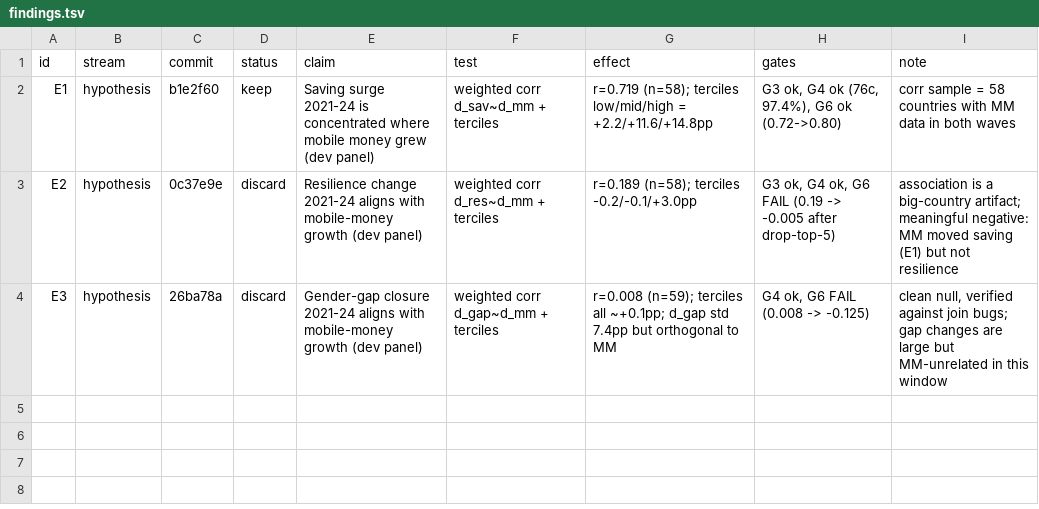
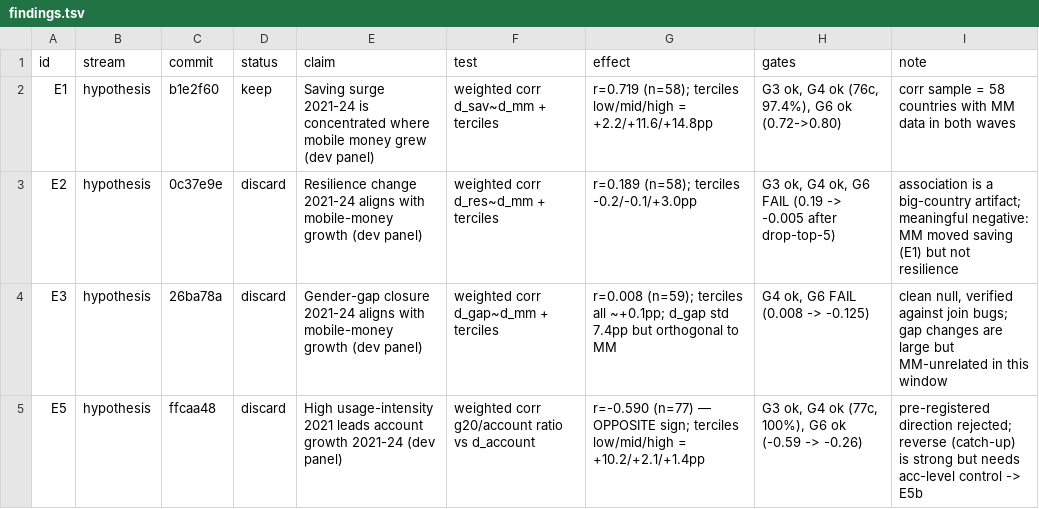
Before and after one commit to grgbkv/financial-inclusion-findex-2025, a TSV file: 05_AutoResearch/findings.tsv, drawn as a sheet; the diff names each change by its address in the sheet, - before the commit and + after, or states it on an @@ line.

Commit message:
E5 logged (direction rejected); E5b pre-registered

```diff
--- a/05_AutoResearch/findings.tsv
+++ b/05_AutoResearch/findings.tsv
+row 5: E5 | hypothesis | ffcaa48 | discard | High usage-intensity 2021 leads account growth 2021-24 (dev panel) | weighted corr g20/account ratio vs d_account | r=-0.590 (n=77) — OPPOSITE sign; terciles low/mid/high = +10.2/+2.1/+1.4pp | G3 ok, G4 ok (77c, 100%), G6 ok (-0.59 -> -0.26) | pre-registered direction rejected; reverse (catch-up) is strong but needs acc-level control -> E5b
```
Also changed, not shown: 1 other file.
